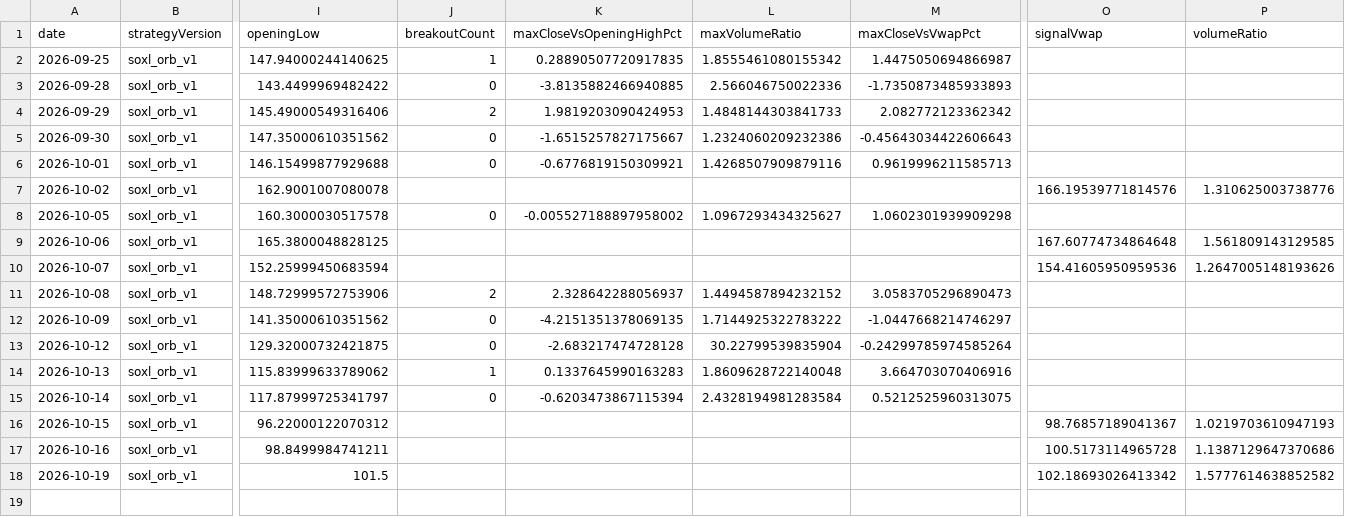
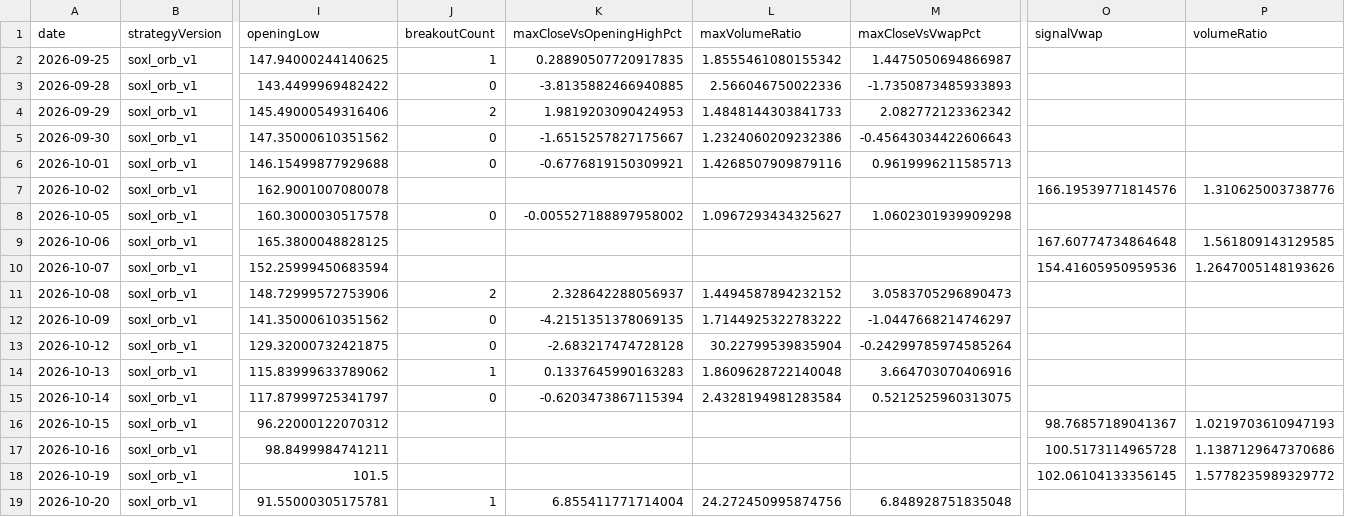
Before and after one commit to jkdevjob/jkquant, a CSV file: data/soxl-research/baseline-decisions.csv, drawn as a sheet; only a part is shown, gaps mark what is left out; rows hold the shown columns only; the diff names each change by its address in the sheet, - before the commit and + after, or states it on an @@ line.

```diff
--- a/data/soxl-research/baseline-decisions.csv
+++ b/data/soxl-research/baseline-decisions.csv
-O18 (signalVwap): 102.18693026413342
+O18 (signalVwap): 102.06104133356145
-P18 (volumeRatio): 1.5777614638852582
+P18 (volumeRatio): 1.5778235989329772
+row 19: 2026-10-20 | soxl_orb_v1 | 91.55000305175781 | 1 | 6.855411771714004 | 24.272450995874756 | 6.848928751835048
```
Also changed, not shown: data/soxl-research/baseline-trades.csv, 4 other files.
